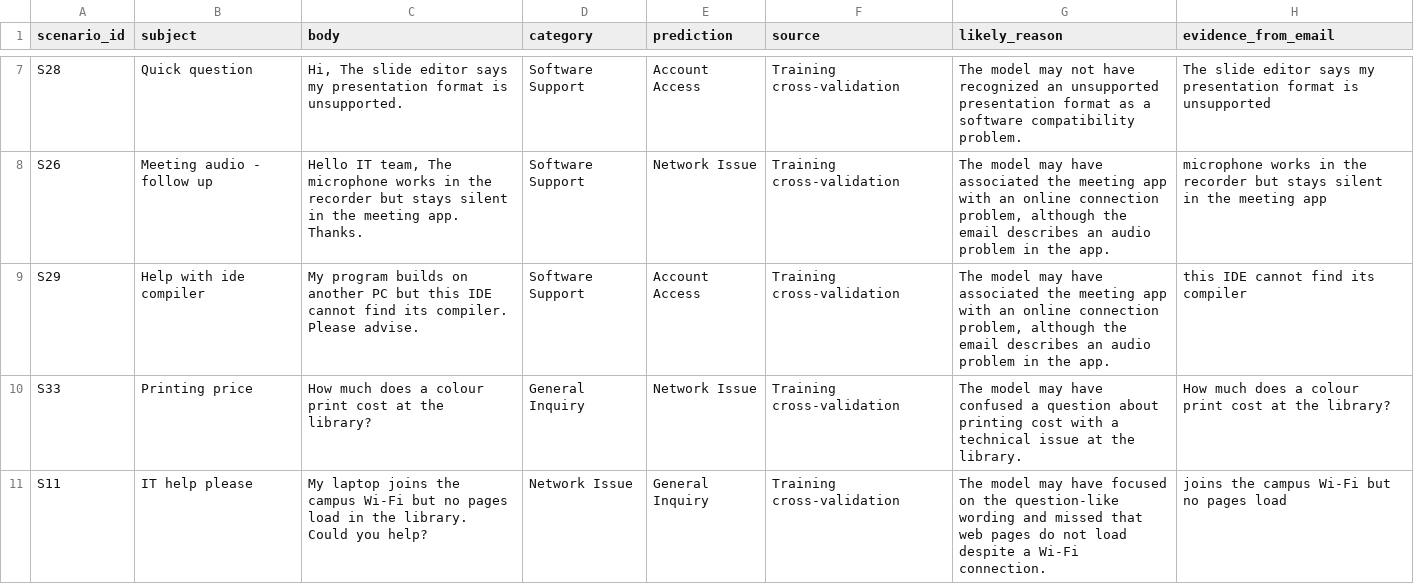
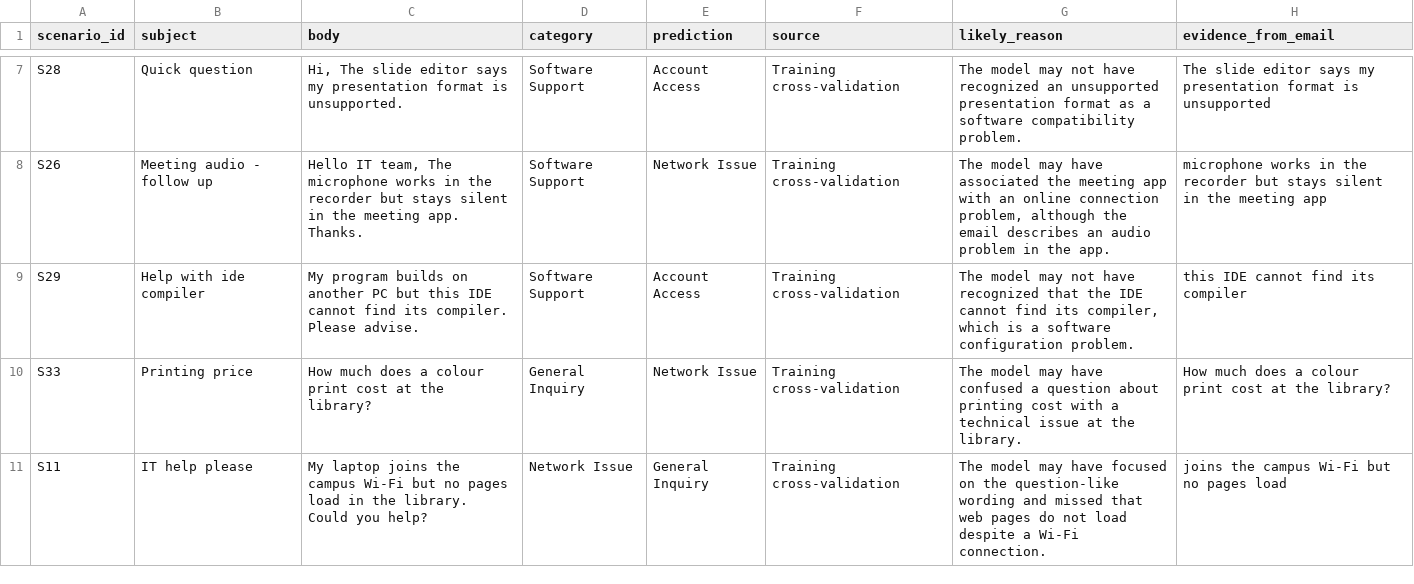
Before and after one commit to WihansiChandrasiri/Email_Triage_Assistant, a CSV file: results/model_error_review.csv, drawn as a sheet; only a part is shown, gaps mark what is left out.

Commit message:
Correct compiler error analysis

```diff
--- a/results/model_error_review.csv
+++ b/results/model_error_review.csv
@@ -8,3 +8,3 @@ S28,Quick question,"Hi, The slide editor says my presentation format is unsuppor
 S26,Meeting audio - follow up,"Hello IT team, The microphone works in the recorder but stays silent in the meeting app. Thanks.",Software Support,Network Issue,Training cross-validation,"The model may have associated the meeting app with an online connection problem, although the email describes an audio problem in the app.",microphone works in the recorder but stays silent in the meeting app
-S29,Help with ide compiler,My program builds on another PC but this IDE cannot find its compiler. Please advise.,Software Support,Account Access,Training cross-validation,"The model may have associated the meeting app with an online connection problem, although the email describes an audio problem in the app.",this IDE cannot find its compiler
+S29,Help with ide compiler,My program builds on another PC but this IDE cannot find its compiler. Please advise.,Software Support,Account Access,Training cross-validation,"The model may not have recognized that the IDE cannot find its compiler, which is a software configuration problem.",this IDE cannot find its compiler
 S33,Printing price,How much does a colour print cost at the library?,General Inquiry,Network Issue,Training cross-validation,The model may have confused a question about printing cost with a technical issue at the library.,How much does a colour print cost at the library?
```
